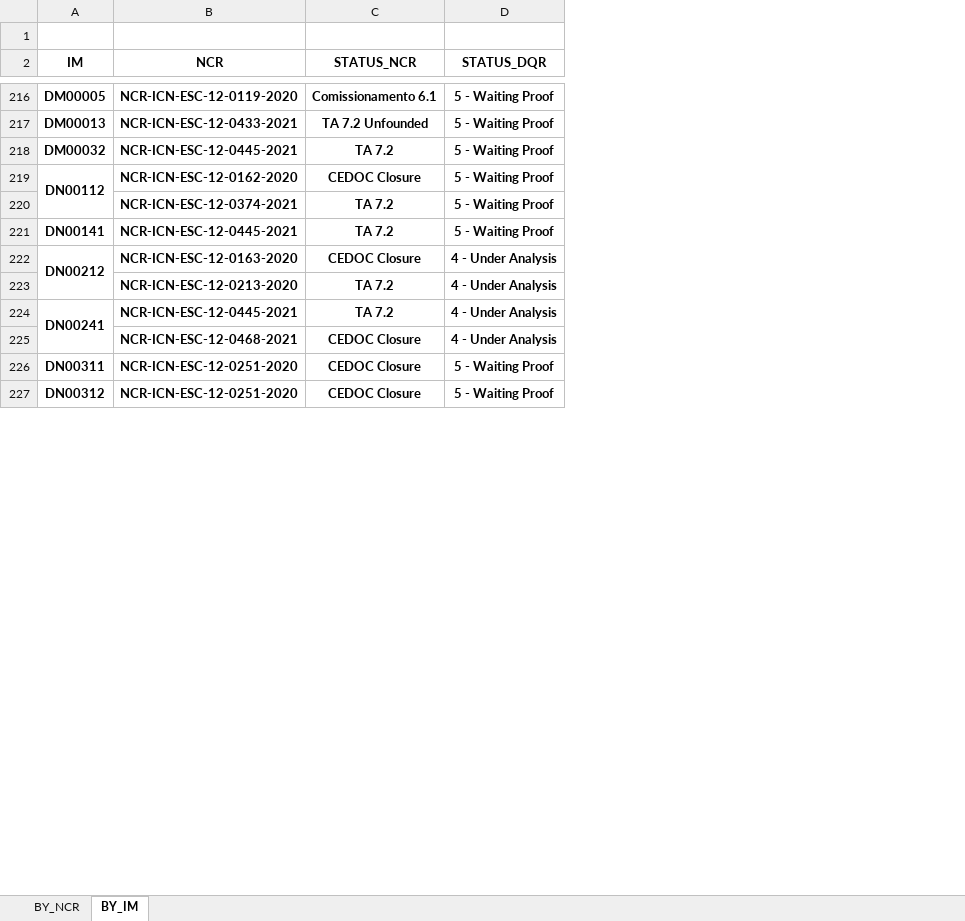
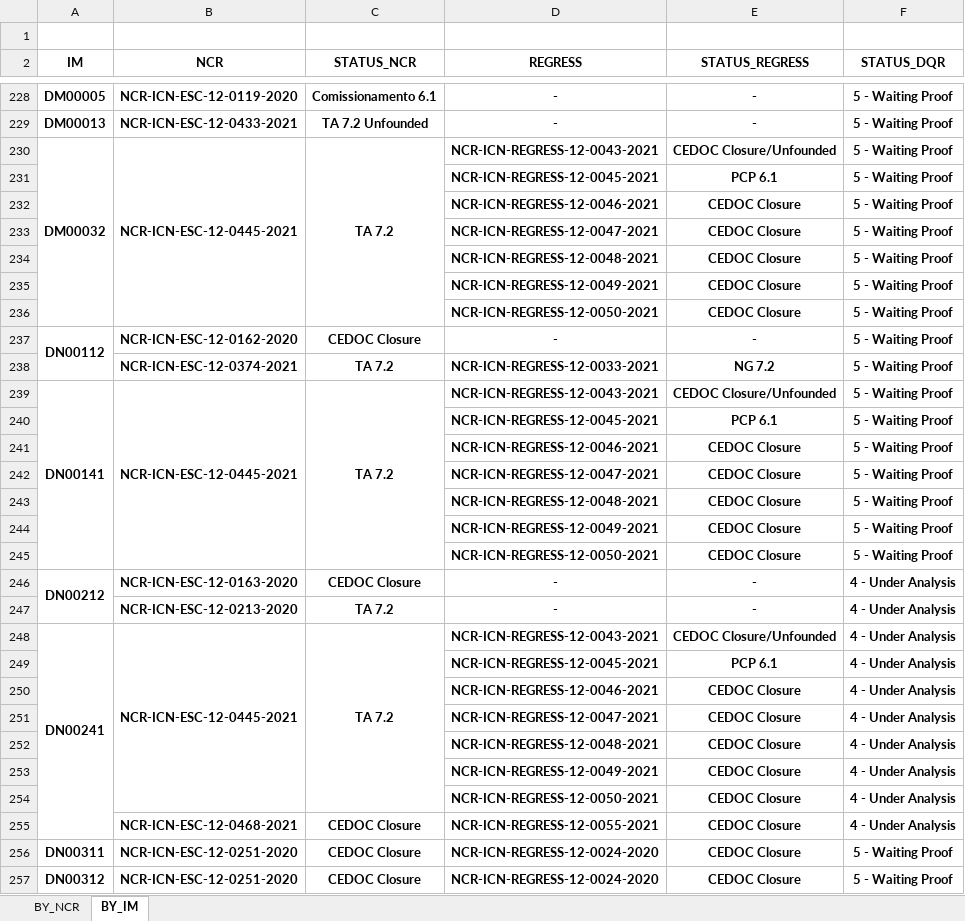
Before and after one commit to AlexsandroMO/TRATA_NF, an Excel workbook: AC_NCR_SEARCHED.xlsx, sheet BY_IM, drawn as a sheet; only a part is shown, gaps mark what is left out; values as stored, in another font and other column widths than the file's, no borders; addresses are those after the commit; the diff covers the shown part only; the diff names each change by its address in the sheet, - before the commit and + after, or states it on an @@ line.

```diff
--- a/AC_NCR_SEARCHED.xlsx (sheet BY_IM)
+++ b/AC_NCR_SEARCHED.xlsx (sheet BY_IM)
+column D (REGRESS), rows 228-230: - | - | NCR-ICN-REGRESS-12-0043-2021; rows 237-239: - | NCR-ICN-REGRESS-12-0033-2021 | NCR-ICN-REGRESS-12-0043-2021; rows 246-248: - | - | NCR-ICN-REGRESS-12-0043-2021; rows 255-257: NCR-ICN-REGRESS-12-0055-2021 | NCR-ICN-REGRESS-12-0024-2020 | NCR-ICN-REGRESS-12-0024-2020
+column E (STATUS_REGRESS), rows 228-230: - | - | CEDOC Closure/Unfounded; rows 237-239: - | NG 7.2 | CEDOC Closure/Unfounded; rows 246-248: - | - | CEDOC Closure/Unfounded; rows 255-257: all CEDOC Closure
+A230:A236 merged
+B230:B236 merged
+C230:C236 merged
+row 231:  |  |  | NCR-ICN-REGRESS-12-0045-2021 | PCP 6.1 | 5 - Waiting Proof
+row 232:  |  |  | NCR-ICN-REGRESS-12-0046-2021 | CEDOC Closure | 5 - Waiting Proof
+row 233:  |  |  | NCR-ICN-REGRESS-12-0047-2021 | CEDOC Closure | 5 - Waiting Proof
+row 234:  |  |  | NCR-ICN-REGRESS-12-0048-2021 | CEDOC Closure | 5 - Waiting Proof
+row 235:  |  |  | NCR-ICN-REGRESS-12-0049-2021 | CEDOC Closure | 5 - Waiting Proof
+row 236:  |  |  | NCR-ICN-REGRESS-12-0050-2021 | CEDOC Closure | 5 - Waiting Proof
+A239:A245 merged
+B239:B245 merged
+C239:C245 merged
+row 240:  |  |  | NCR-ICN-REGRESS-12-0045-2021 | PCP 6.1 | 5 - Waiting Proof
+row 241:  |  |  | NCR-ICN-REGRESS-12-0046-2021 | CEDOC Closure | 5 - Waiting Proof
+row 242:  |  |  | NCR-ICN-REGRESS-12-0047-2021 | CEDOC Closure | 5 - Waiting Proof
+row 243:  |  |  | NCR-ICN-REGRESS-12-0048-2021 | CEDOC Closure | 5 - Waiting Proof
+row 244:  |  |  | NCR-ICN-REGRESS-12-0049-2021 | CEDOC Closure | 5 - Waiting Proof
+row 245:  |  |  | NCR-ICN-REGRESS-12-0050-2021 | CEDOC Closure | 5 - Waiting Proof
+B248:B254 merged
+C248:C254 merged
+row 249:  |  |  | NCR-ICN-REGRESS-12-0045-2021 | PCP 6.1 | 4 - Under Analysis
+row 250:  |  |  | NCR-ICN-REGRESS-12-0046-2021 | CEDOC Closure | 4 - Under Analysis
+row 251:  |  |  | NCR-ICN-REGRESS-12-0047-2021 | CEDOC Closure | 4 - Under Analysis
+row 252:  |  |  | NCR-ICN-REGRESS-12-0048-2021 | CEDOC Closure | 4 - Under Analysis
+row 253:  |  |  | NCR-ICN-REGRESS-12-0049-2021 | CEDOC Closure | 4 - Under Analysis
+row 254:  |  |  | NCR-ICN-REGRESS-12-0050-2021 | CEDOC Closure | 4 - Under Analysis
```
Also changed, not shown: 36 added rows and merged cells elsewhere in this sheet, sheet BY_NCR, 13 other files.
